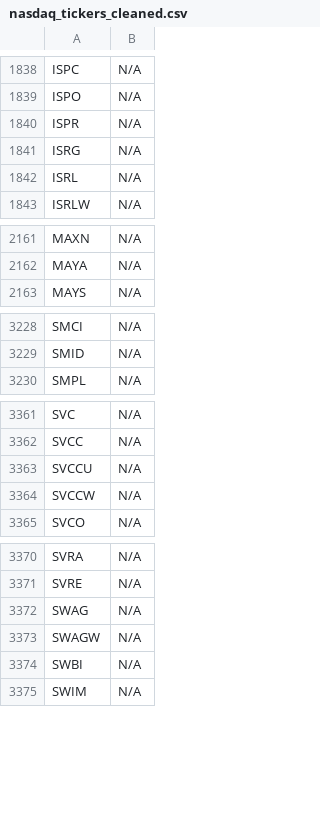
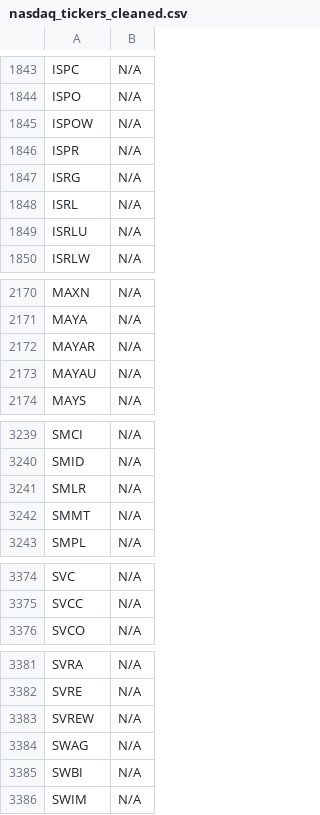
Before and after one commit to JNewman-cell/StockProjects, a CSV file: StockTickers/nasdaq_tickers_cleaned.csv, drawn as a sheet; only a part is shown, gaps mark what is left out; removed rows and columns are numbered as before the commit, all else as after; the diff covers the shown part only; the diff names each change by its address in the sheet, - before the commit and + after, or states it on an @@ line.

Commit message:
Add cleaned dataset CSVs and Trie pickle

```diff
--- a/StockTickers/nasdaq_tickers_cleaned.csv
+++ b/StockTickers/nasdaq_tickers_cleaned.csv
+row 1845: ISPOW | N/A
+row 1849: ISRLU | N/A
+row 2172: MAYAR | N/A
+row 2173: MAYAU | N/A
+row 3241: SMLR | N/A
+row 3242: SMMT | N/A
-row 3363: SVCCU | N/A
-row 3364: SVCCW | N/A
+row 3383: SVREW | N/A
-row 3373: SWAGW | N/A
```
Also changed, not shown: 22 added rows and 17 removed rows elsewhere in this file, StockTickers/nyse_tickers_cleaned.csv.
